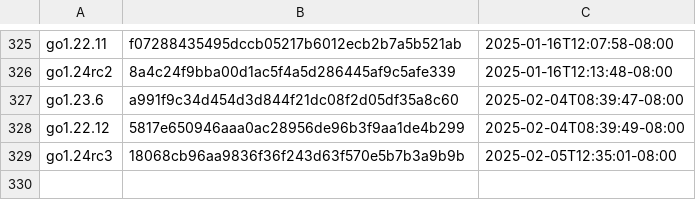
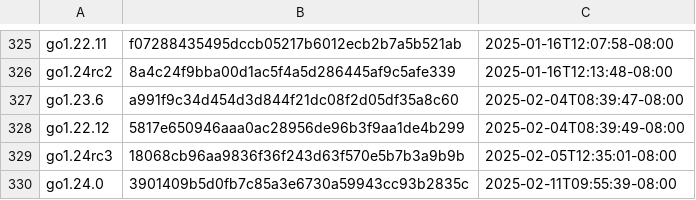
Before and after one commit to Zxilly/gore, a CSV file: resources/goversions.csv, drawn as a sheet; only a part is shown, gaps mark what is left out; the diff names each change by its address in the sheet, - before the commit and + after, or states it on an @@ line.

```diff
--- a/resources/goversions.csv
+++ b/resources/goversions.csv
+row 330: go1.24.0 | 3901409b5d0fb7c85a3e6730a59943cc93b2835c | 2025-02-11T09:55:39-08:00
```
Also changed, not shown: 2 other files.
